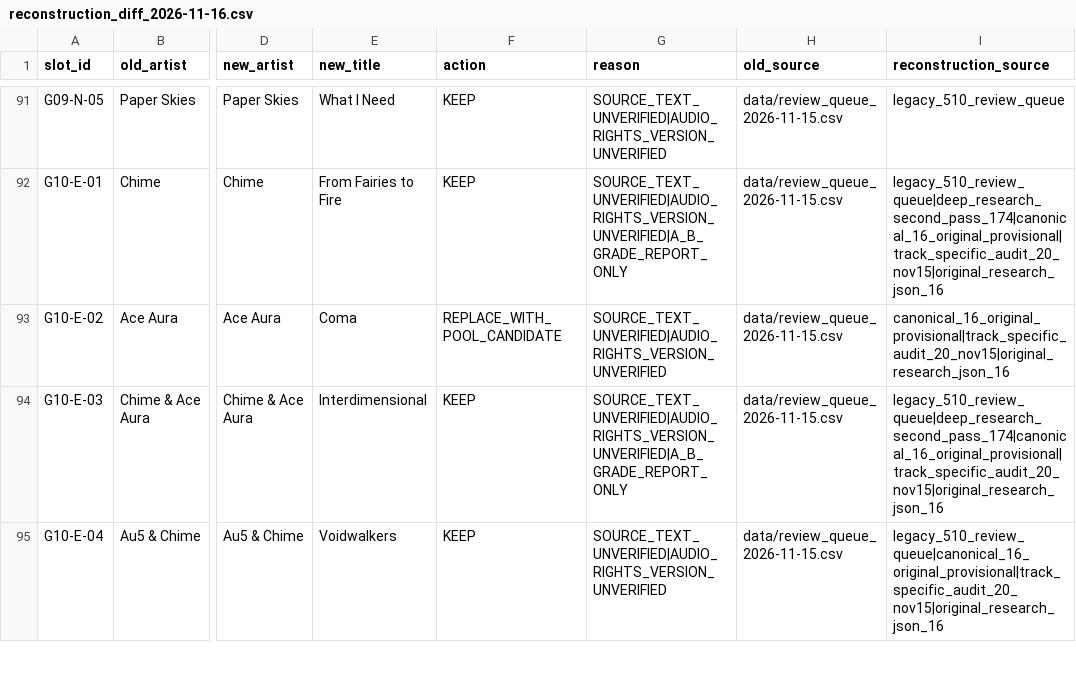
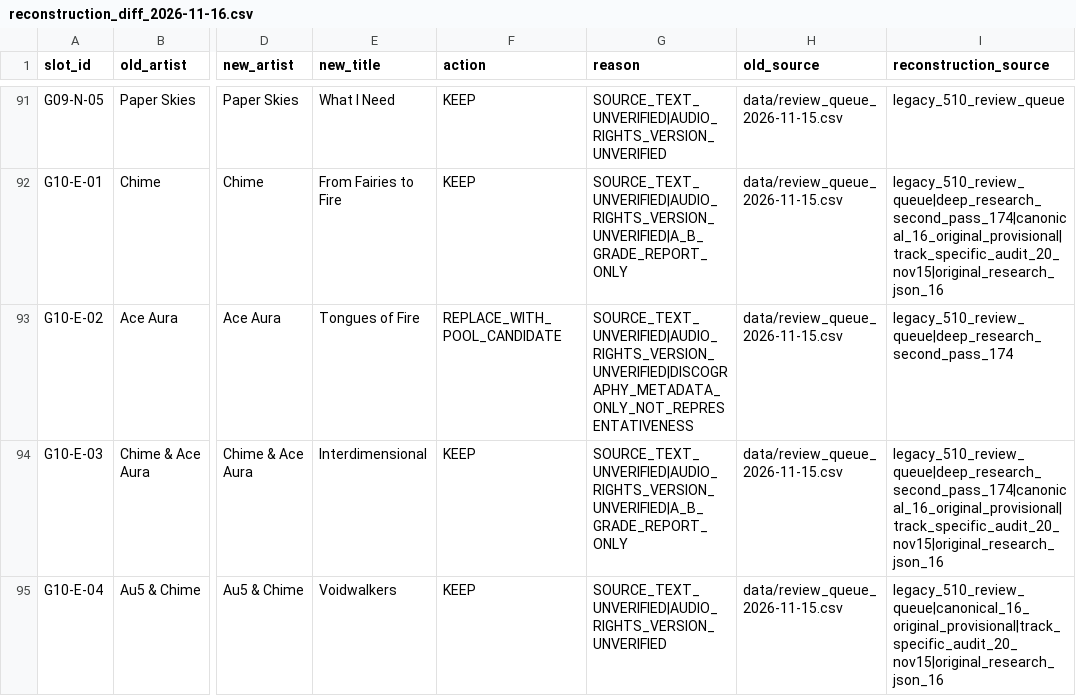
Before and after one commit to kinoko34077/electronic-music-genre-atlas, a CSV file: data/v0.2/reconstruction_diff_2026-11-16.csv, drawn as a sheet; only a part is shown, gaps mark what is left out; the diff covers the shown part only; the diff names each change by its address in the sheet, - before the commit and + after, or states it on an @@ line.

```diff
--- a/data/v0.2/reconstruction_diff_2026-11-16.csv
+++ b/data/v0.2/reconstruction_diff_2026-11-16.csv
-E93 (new_title): Coma
+E93 (new_title): Tongues of Fire
-G93 (reason): SOURCE_TEXT_UNVERIFIED|AUDIO_RIGHTS_VERSION_UNVERIFIED
+G93 (reason): SOURCE_TEXT_UNVERIFIED|AUDIO_RIGHTS_VERSION_UNVERIFIED|DISCOGRAPHY_METADATA_ONLY_NOT_REPRESENTATIVENESS
-I93 (reconstruction_source): canonical_16_original_provisional|track_specific_audit_20_nov15|original_research_json_16
+I93 (reconstruction_source): legacy_510_review_queue|deep_research_second_pass_174
```
Also changed, not shown: 28 edited cells elsewhere in this file, data/v0.2/reconstructed_510_2026-11-16.csv, data/v0.2/reconstruction_candidate_pool_2026-11-16.csv, 2 other files.
